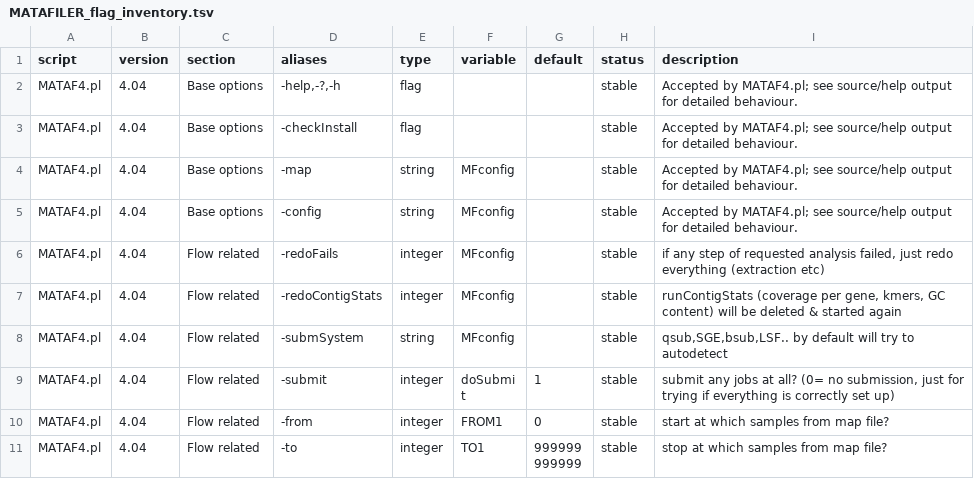
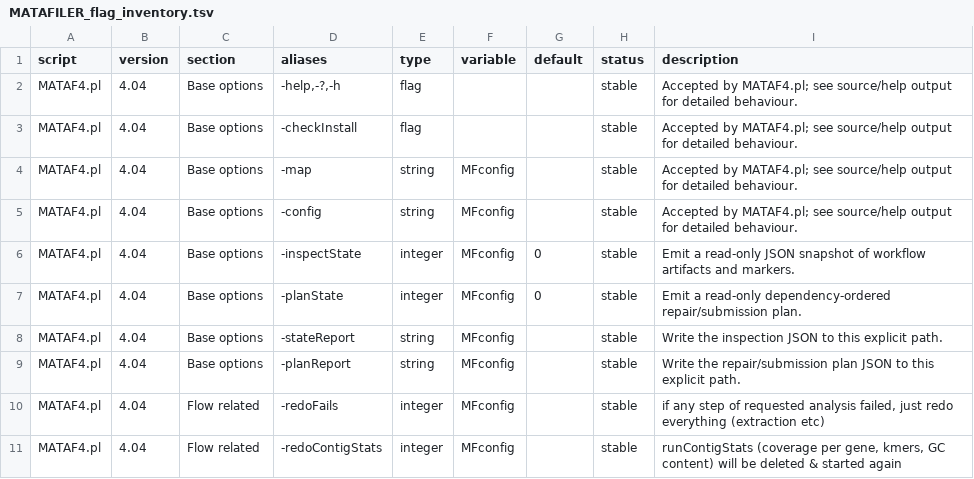
Before and after one commit to hildebra/MATAFILER4, a TSV file: docs/MATAFILER_flag_inventory.tsv, drawn as a sheet; only a part is shown; the shorter side is filled out with more unchanged rows; the diff names each change by its address in the sheet, - before the commit and + after, or states it on an @@ line.

```diff
--- a/docs/MATAFILER_flag_inventory.tsv
+++ b/docs/MATAFILER_flag_inventory.tsv
+row 6: MATAF4.pl | 4.04 | Base options | -inspectState | integer | MFconfig | 0 | stable | Emit a read-only JSON snapshot of workflow artifacts and markers.
+row 7: MATAF4.pl | 4.04 | Base options | -planState | integer | MFconfig | 0 | stable | Emit a read-only dependency-ordered repair/submission plan.
+row 8: MATAF4.pl | 4.04 | Base options | -stateReport | string | MFconfig |  | stable | Write the inspection JSON to this explicit path.
+row 9: MATAF4.pl | 4.04 | Base options | -planReport | string | MFconfig |  | stable | Write the repair/submission plan JSON to this explicit path.
```
Also changed, not shown: docs/MATAF4_flag_inventory.tsv, 11 other files.
